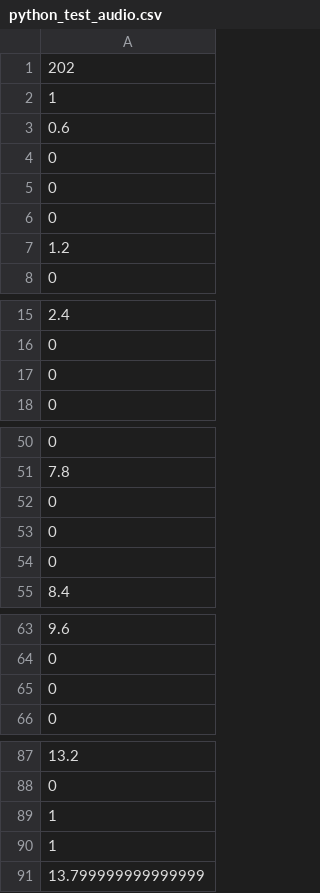
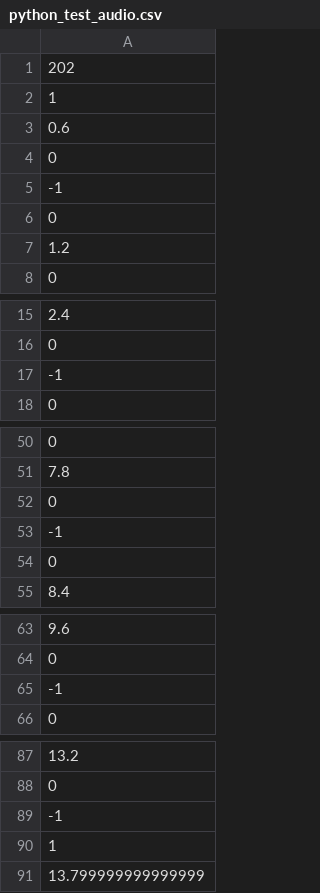
Before and after one commit to simonkojima/scab-c, a CSV file: python_test_audio.csv, drawn as a sheet; only a part is shown, gaps mark what is left out; the diff covers the shown part only.

Commit message:
implement no audio with trigger

```diff
--- a/python_test_audio.csv
+++ b/python_test_audio.csv
@@ -4,3 +4,3 @@
 0
-0
+-1
 0
@@ -16,3 +16,3 @@
 0
-0
+-1
 0
@@ -52,3 +52,3 @@
 0
-0
+-1
 0
@@ -64,3 +64,3 @@
 0
-0
+-1
 0
@@ -88,3 +88,3 @@
 0
-1
+-1
 1
```
Also changed, not shown: 1 added row, 1 removed row, 15 moved rows and 11 edited cells elsewhere in this file, 7 other files.
